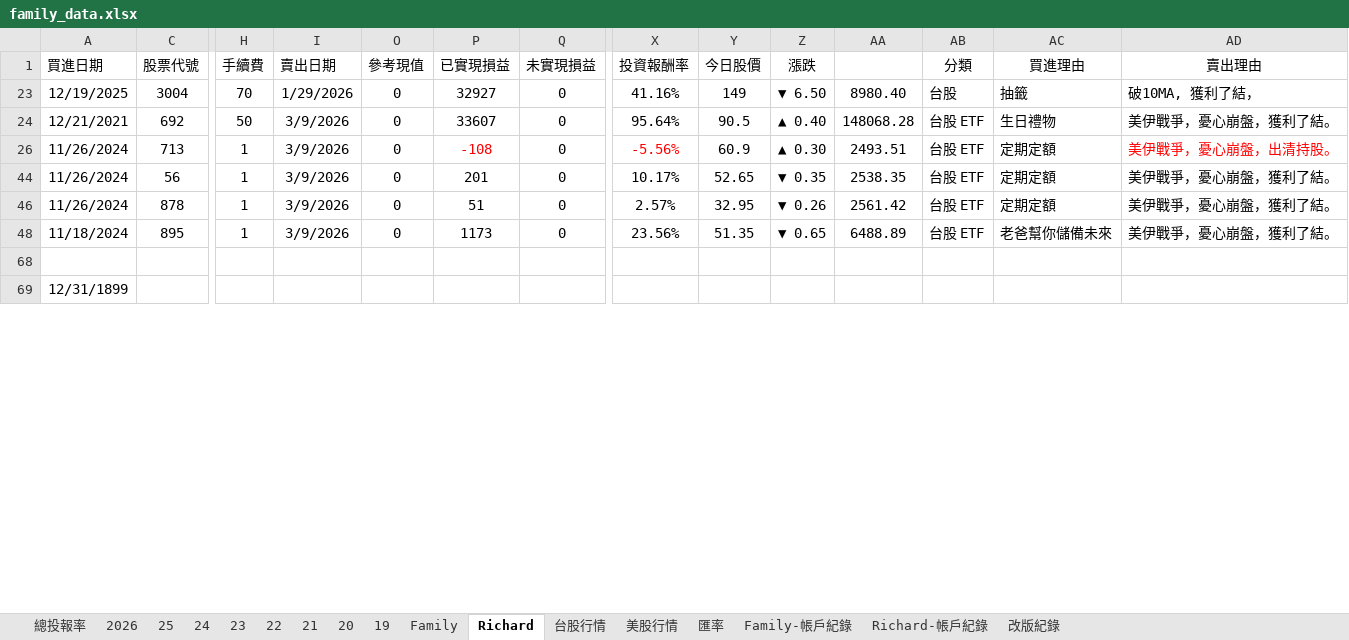
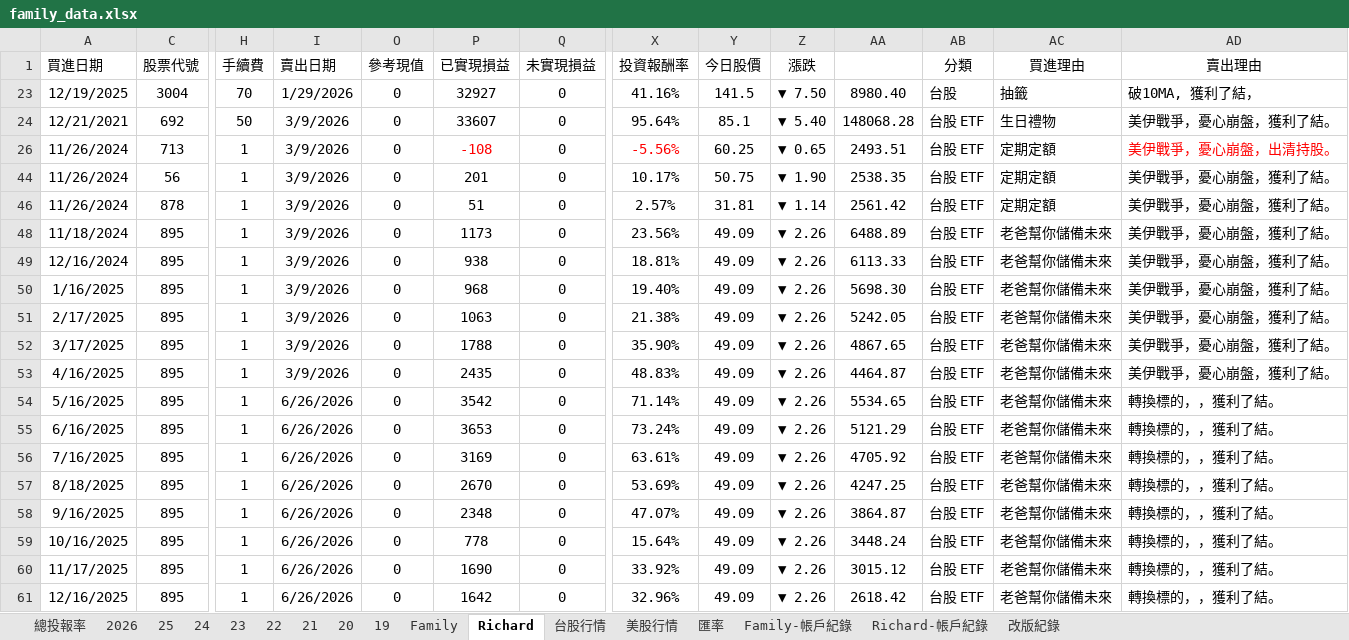
Before and after one commit to even182/richard-personal-hub, an Excel workbook: data/family_data.xlsx, sheet Richard, drawn as a sheet; only a part is shown, gaps mark what is left out; the shorter side is filled out with more unchanged rows; values as stored, in another font and other column widths than the file's, no borders; charts and pictures and conditional formats not drawn; rows hold the shown columns only; the diff covers the shown part only; the diff names each change by its address in the sheet, - before the commit and + after, or states it on an @@ line.

```diff
--- a/data/family_data.xlsx (sheet Richard)
+++ b/data/family_data.xlsx (sheet Richard)
-Y23 (今日股價): 149
+Y23 (今日股價): 141.5
-Z23 (漲跌): ▼ 6.50
+Z23 (漲跌): ▼ 7.50
-Y24 (今日股價): 90.5
+Y24 (今日股價): 85.1
-Z24 (漲跌): ▲ 0.40
+Z24 (漲跌): ▼ 5.40
-Y26 (今日股價): 60.9
+Y26 (今日股價): 60.25
-Z26 (漲跌): ▲ 0.30
+Z26 (漲跌): ▼ 0.65
-Y44 (今日股價): 52.65
+Y44 (今日股價): 50.75
-Z44 (漲跌): ▼ 0.35
+Z44 (漲跌): ▼ 1.90
-Y46 (今日股價): 32.95
+Y46 (今日股價): 31.81
-Z46 (漲跌): ▼ 0.26
+Z46 (漲跌): ▼ 1.14
-Y48 (今日股價): 51.35
+Y48 (今日股價): 49.09
-Z48 (漲跌): ▼ 0.65
+Z48 (漲跌): ▼ 2.26
+row 49: 12/16/2024 | 895 | 1 | 3/9/2026 | 0 | 938 | 0 | 18.81% | 49.09 | ▼ 2.26 | 6113.33 | 台股 ETF | 老爸幫你儲備未來 | 美伊戰爭，憂心崩盤，獲利了結。
+row 50: 1/16/2025 | 895 | 1 | 3/9/2026 | 0 | 968 | 0 | 19.40% | 49.09 | ▼ 2.26 | 5698.30 | 台股 ETF | 老爸幫你儲備未來 | 美伊戰爭，憂心崩盤，獲利了結。
+row 51: 2/17/2025 | 895 | 1 | 3/9/2026 | 0 | 1063 | 0 | 21.38% | 49.09 | ▼ 2.26 | 5242.05 | 台股 ETF | 老爸幫你儲備未來 | 美伊戰爭，憂心崩盤，獲利了結。
+row 52: 3/17/2025 | 895 | 1 | 3/9/2026 | 0 | 1788 | 0 | 35.90% | 49.09 | ▼ 2.26 | 4867.65 | 台股 ETF | 老爸幫你儲備未來 | 美伊戰爭，憂心崩盤，獲利了結。
+row 53: 4/16/2025 | 895 | 1 | 3/9/2026 | 0 | 2435 | 0 | 48.83% | 49.09 | ▼ 2.26 | 4464.87 | 台股 ETF | 老爸幫你儲備未來 | 美伊戰爭，憂心崩盤，獲利了結。
+row 54: 5/16/2025 | 895 | 1 | 6/26/2026 | 0 | 3542 | 0 | 71.14% | 49.09 | ▼ 2.26 | 5534.65 | 台股 ETF | 老爸幫你儲備未來 | 轉換標的，，獲利了結。
+row 55: 6/16/2025 | 895 | 1 | 6/26/2026 | 0 | 3653 | 0 | 73.24% | 49.09 | ▼ 2.26 | 5121.29 | 台股 ETF | 老爸幫你儲備未來 | 轉換標的，，獲利了結。
+row 56: 7/16/2025 | 895 | 1 | 6/26/2026 | 0 | 3169 | 0 | 63.61% | 49.09 | ▼ 2.26 | 4705.92 | 台股 ETF | 老爸幫你儲備未來 | 轉換標的，，獲利了結。
+row 57: 8/18/2025 | 895 | 1 | 6/26/2026 | 0 | 2670 | 0 | 53.69% | 49.09 | ▼ 2.26 | 4247.25 | 台股 ETF | 老爸幫你儲備未來 | 轉換標的，，獲利了結。
+row 58: 9/16/2025 | 895 | 1 | 6/26/2026 | 0 | 2348 | 0 | 47.07% | 49.09 | ▼ 2.26 | 3864.87 | 台股 ETF | 老爸幫你儲備未來 | 轉換標的，，獲利了結。
+row 59: 10/16/2025 | 895 | 1 | 6/26/2026 | 0 | 778 | 0 | 15.64% | 49.09 | ▼ 2.26 | 3448.24 | 台股 ETF | 老爸幫你儲備未來 | 轉換標的，，獲利了結。
+row 60: 11/17/2025 | 895 | 1 | 6/26/2026 | 0 | 1690 | 0 | 33.92% | 49.09 | ▼ 2.26 | 3015.12 | 台股 ETF | 老爸幫你儲備未來 | 轉換標的，，獲利了結。
+row 61: 12/16/2025 | 895 | 1 | 6/26/2026 | 0 | 1642 | 0 | 32.96% | 49.09 | ▼ 2.26 | 2618.42 | 台股 ETF | 老爸幫你儲備未來 | 轉換標的，，獲利了結。
```
Also changed, not shown: 16 added rows, 6 removed rows, 130 edited cells and cell formats elsewhere in this sheet, sheet 台股行情, sheet Family, sheet 2026, sheet 21, sheet 25, sheet 24, 5 more sheets, formulas that keep their value, hidden cells, charts or pictures.
